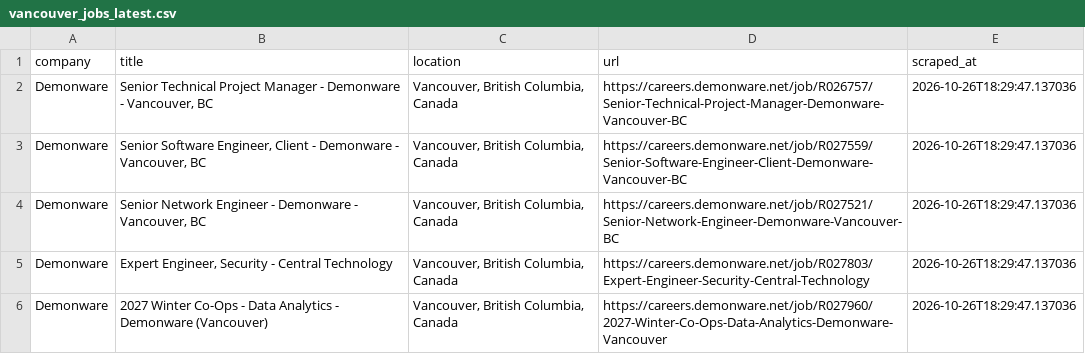
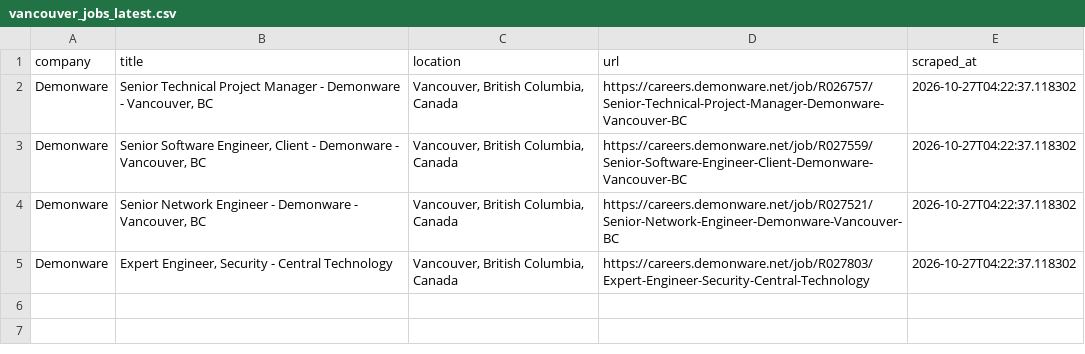
Before and after one commit to bberryw31/vancouver-jobs, a CSV file: .github/data/vancouver_jobs_latest.csv, drawn as a sheet.

```diff
--- a/.github/data/vancouver_jobs_latest.csv
+++ b/.github/data/vancouver_jobs_latest.csv
@@ -1,6 +1,5 @@
 company,title,location,url,scraped_at
-Demonware,"Senior Technical Project Manager - Demonware - Vancouver, BC","Vancouver, British Columbia, Canada",https://careers.demonware.net/job/R026757/Senior-Technical-Project-Manager-Demonware-Vancouver-BC,2026-10-26T18:29:47.137036
-Demonware,"Senior Software Engineer, Client - Demonware - Vancouver, BC","Vancouver, British Columbia, Canada",https://careers.demonware.net/job/R027559/Senior-Software-Engineer-Client-Demonware-Vancouver-BC,2026-10-26T18:29:47.137036
-Demonware,"Senior Network Engineer - Demonware - Vancouver, BC","Vancouver, British Columbia, Canada",https://careers.demonware.net/job/R027521/Senior-Network-Engineer-Demonware-Vancouver-BC,2026-10-26T18:29:47.137036
-Demonware,"Expert Engineer, Security - Central Technology","Vancouver, British Columbia, Canada",https://careers.demonware.net/job/R027803/Expert-Engineer-Security-Central-Technology,2026-10-26T18:29:47.137036
-Demonware,2027 Winter Co-Ops - Data Analytics - Demonware (Vancouver),"Vancouver, British Columbia, Canada",https://careers.demonware.net/job/R027960/2027-Winter-Co-Ops-Data-Analytics-Demonware-Vancouver,2026-10-26T18:29:47.137036
+Demonware,"Senior Technical Project Manager - Demonware - Vancouver, BC","Vancouver, British Columbia, Canada",https://careers.demonware.net/job/R026757/Senior-Technical-Project-Manager-Demonware-Vancouver-BC,2026-10-27T04:22:37.118302
+Demonware,"Senior Software Engineer, Client - Demonware - Vancouver, BC","Vancouver, British Columbia, Canada",https://careers.demonware.net/job/R027559/Senior-Software-Engineer-Client-Demonware-Vancouver-BC,2026-10-27T04:22:37.118302
+Demonware,"Senior Network Engineer - Demonware - Vancouver, BC","Vancouver, British Columbia, Canada",https://careers.demonware.net/job/R027521/Senior-Network-Engineer-Demonware-Vancouver-BC,2026-10-27T04:22:37.118302
+Demonware,"Expert Engineer, Security - Central Technology","Vancouver, British Columbia, Canada",https://careers.demonware.net/job/R027803/Expert-Engineer-Security-Central-Technology,2026-10-27T04:22:37.118302
```
Also changed, not shown: 1 other file.
